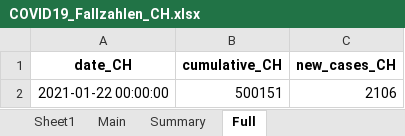
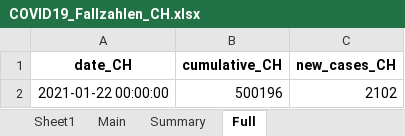
Before and after one commit to esolodko/p1_pub, an Excel workbook: xlsx_data/COVID19_Fallzahlen_CH.xlsx, sheet Full, drawn as a sheet; values as stored, in another font and other column widths than the file's, no borders; the diff names each change by its address in the sheet, - before the commit and + after, or states it on an @@ line.

```diff
--- a/xlsx_data/COVID19_Fallzahlen_CH.xlsx (sheet Full)
+++ b/xlsx_data/COVID19_Fallzahlen_CH.xlsx (sheet Full)
-B2 (cumulative_CH): 500151
+B2 (cumulative_CH): 500196
-C2 (new_cases_CH): 2106
+C2 (new_cases_CH): 2102
```
Also changed, not shown: sheet Main, sheet Summary.
